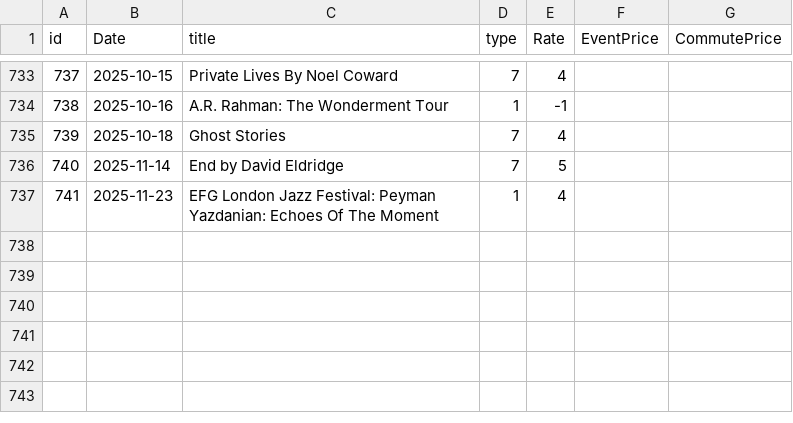
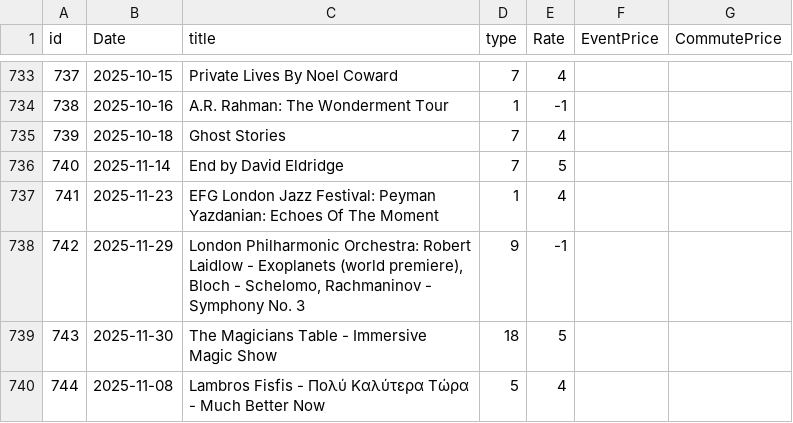
Before and after one commit to alexandroskilias/eventsDB, a CSV file: Tables/Events.csv, drawn as a sheet; only a part is shown, gaps mark what is left out; the diff names each change by its address in the sheet, - before the commit and + after, or states it on an @@ line.

```diff
--- a/Tables/Events.csv
+++ b/Tables/Events.csv
+row 738: 742 | 2025-11-29 | London Philharmonic Orchestra: Robert Laidlow - Exoplanets (world premiere), Bloch - Schelomo, Rachmaninov - Symphony No. 3 | 9 | -1
+row 739: 743 | 2025-11-30 | The Magicians Table - Immersive Magic Show | 18 | 5
+row 740: 744 | 2025-11-08 | Lambros Fisfis - Πολύ Καλύτερα Τώρα - Much Better Now | 5 | 4
```
Also changed, not shown: Tables/EventsArtistsVenues.csv, Tables/Venues.csv.
